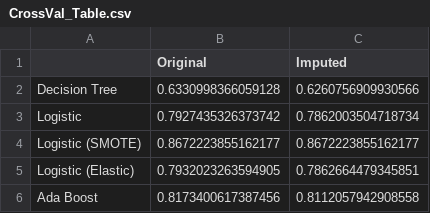
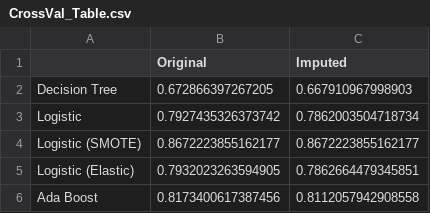
Before and after one commit to lil-rev/ID5059-P2, a CSV file: CrossVal_Table.csv, drawn as a sheet.

```diff
--- a/CrossVal_Table.csv
+++ b/CrossVal_Table.csv
@@ -1,3 +1,3 @@
 ,Original,Imputed
-Decision Tree,0.6330998366059128,0.6260756909930566
+Decision Tree,0.672866397267205,0.667910967998903
 Logistic,0.7927435326373742,0.7862003504718734
```
Also changed, not shown: 2 other files.
